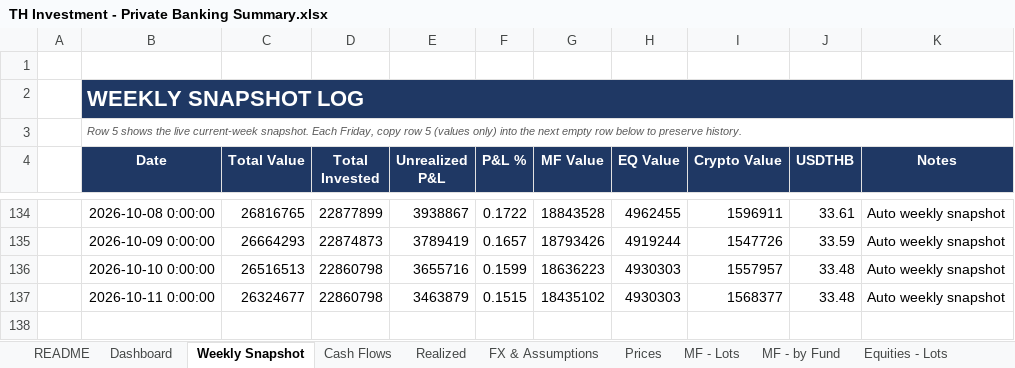
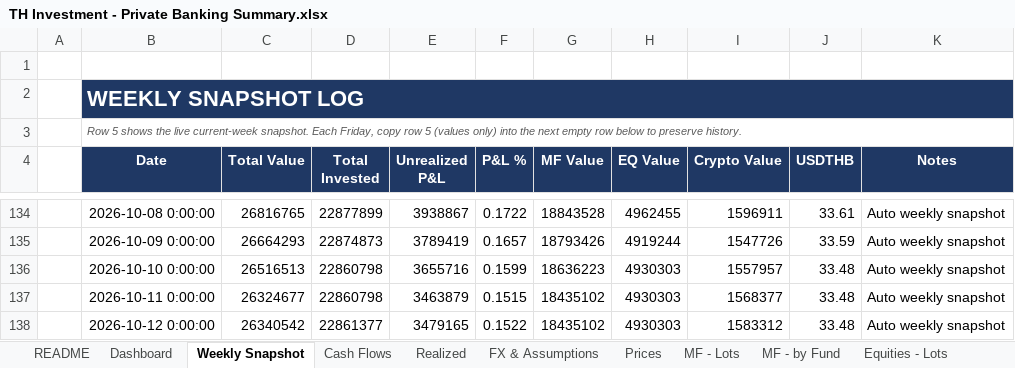
Before and after one commit to vsupakatitham-cloud/investment-dashboard, an Excel workbook: TH Investment - Private Banking Summary.xlsx, sheet Weekly Snapshot, drawn as a sheet; only a part is shown, gaps mark what is left out; values as stored, in another font and other column widths than the file's, no borders; the diff names each change by its address in the sheet, - before the commit and + after, or states it on an @@ line.

```diff
--- a/TH Investment - Private Banking Summary.xlsx (sheet Weekly Snapshot)
+++ b/TH Investment - Private Banking Summary.xlsx (sheet Weekly Snapshot)
+row 138:  | 2026-10-12 0:00:00 | 26340542 | 22861377 | 3479165 | 0.1522 | 18435102 | 4930303 | 1583312 | 33.48 | Auto weekly snapshot
```
Also changed, not shown: sheet Prices, sheet FX & Assumptions, charts or pictures, 4 other files.
